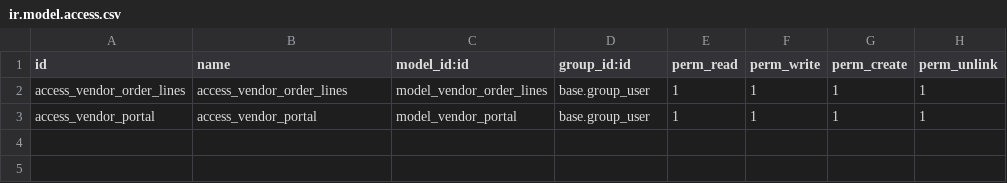
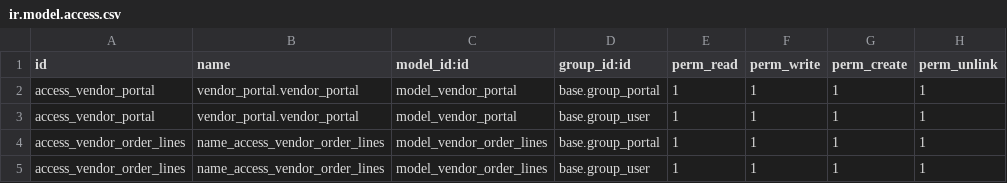
Before and after one commit to Shalom-Led/Ledpax, a CSV file: vendor_portal_management/security/ir.model.access.csv, drawn as a sheet.

Commit message:
[ADD]update vendor portal security file

```diff
--- a/vendor_portal_management/security/ir.model.access.csv
+++ b/vendor_portal_management/security/ir.model.access.csv
@@ -1,3 +1,5 @@
 id,name,model_id:id,group_id:id,perm_read,perm_write,perm_create,perm_unlink
-access_vendor_order_lines,access_vendor_order_lines,model_vendor_order_lines,base.group_user,1,1,1,1
-access_vendor_portal,access_vendor_portal,model_vendor_portal,base.group_user,1,1,1,1
+access_vendor_portal,vendor_portal.vendor_portal,model_vendor_portal,base.group_portal,1,1,1,1
+access_vendor_portal,vendor_portal.vendor_portal,model_vendor_portal,base.group_user,1,1,1,1
+access_vendor_order_lines,name_access_vendor_order_lines,model_vendor_order_lines,base.group_portal,1,1,1,1
+access_vendor_order_lines,name_access_vendor_order_lines,model_vendor_order_lines,base.group_user,1,1,1,1
```
